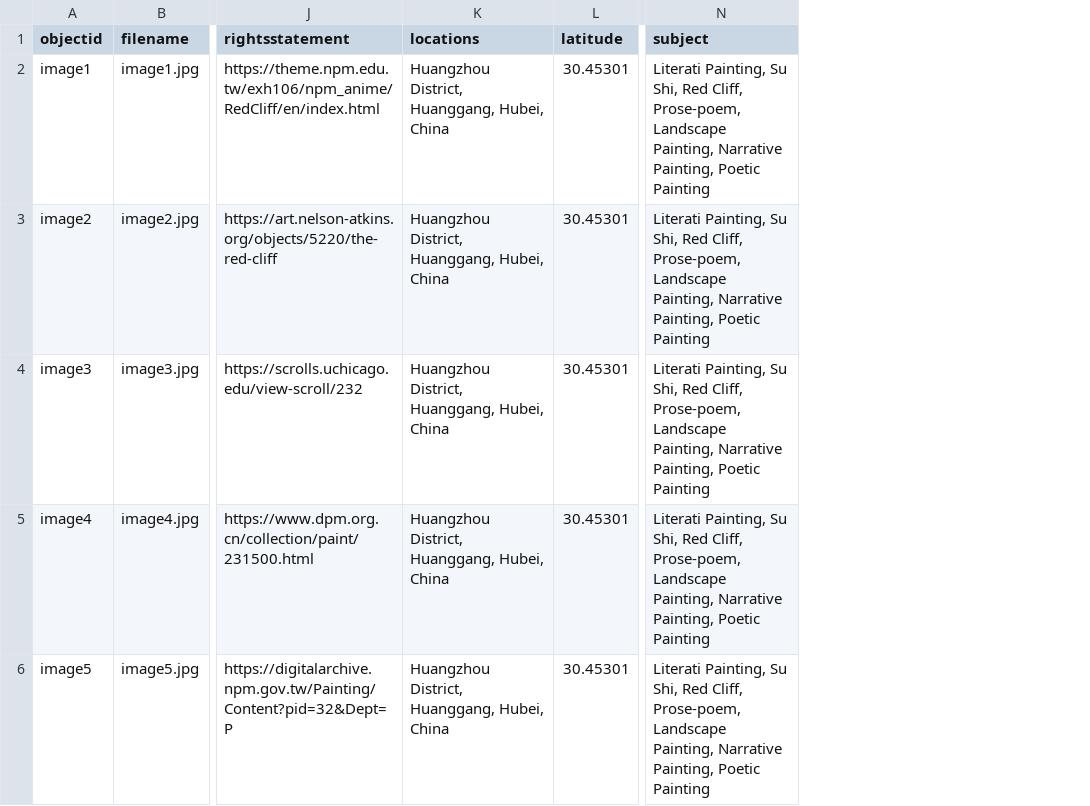
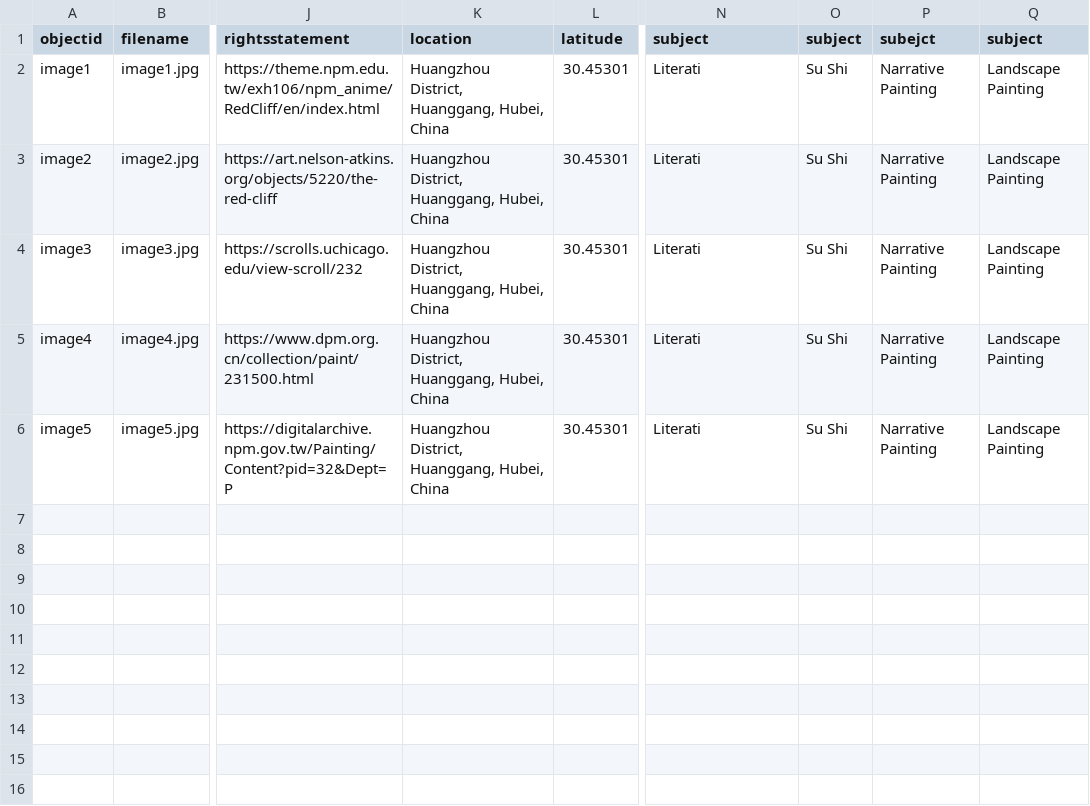
Before and after one commit to ghiblitan/redcliff, a CSV file: _data/Virtual_Exhibition_Red_Cliff.csv, drawn as a sheet; only a part is shown, gaps mark what is left out; the diff names each change by its address in the sheet, - before the commit and + after, or states it on an @@ line.

```diff
--- a/_data/Virtual_Exhibition_Red_Cliff.csv
+++ b/_data/Virtual_Exhibition_Red_Cliff.csv
+column O (subject), rows 2-6: all Su Shi
+column P (subejct), rows 2-6: all Narrative Painting
+column Q (subject), rows 2-6: all Landscape Painting
-K1: locations
+K1: location
-N2:N6 (subject): Literati Painting, Su Shi, Red Cliff, Prose-poem, Landscape Painting, Narrative Painting, Poetic Painting
+N2:N6 (subject): Literati
```
